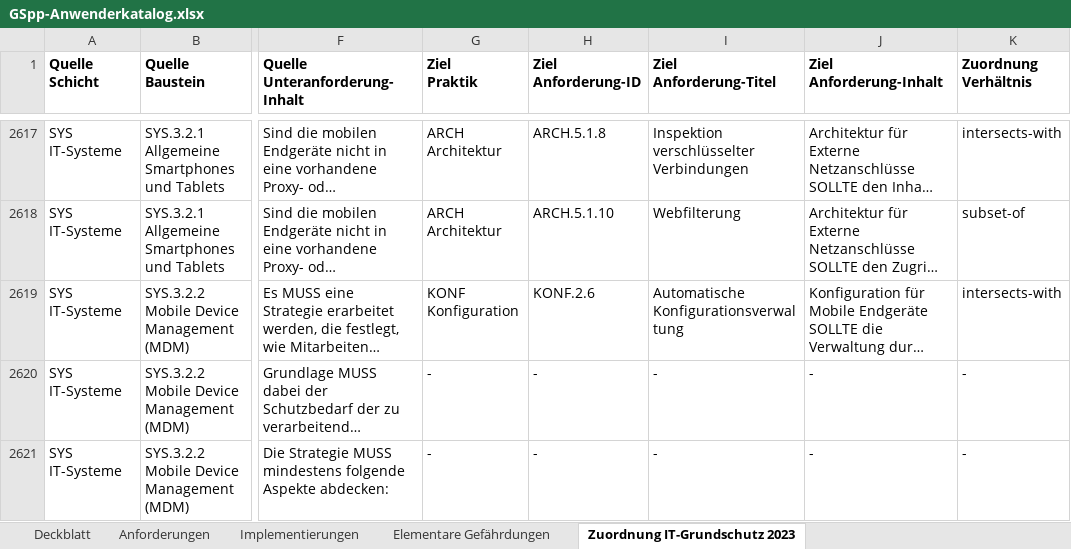
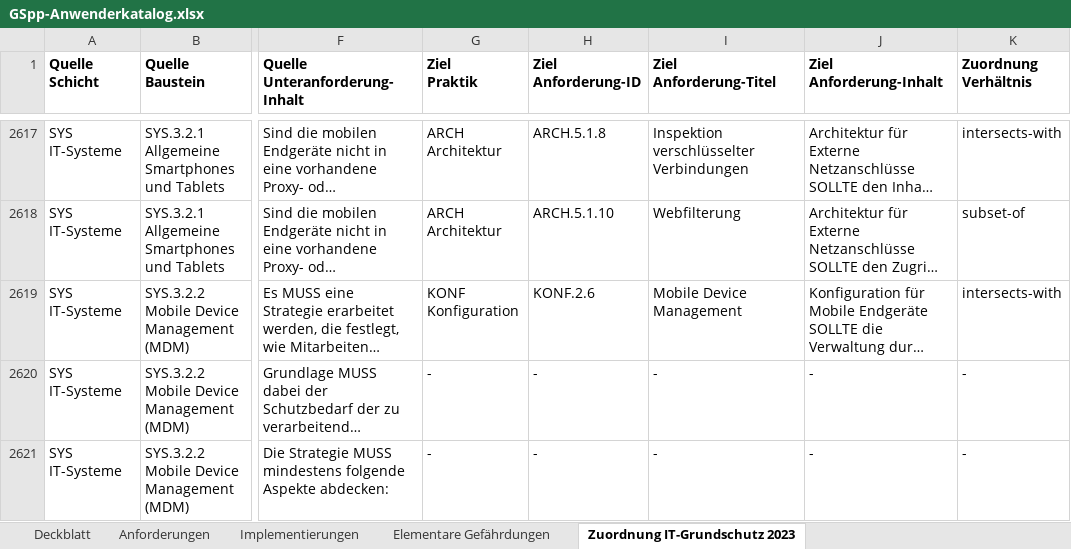
Before and after one commit to Vorgebirge/Grundschutz-Plus-Plus, an Excel workbook: GSpp-Anwenderkatalog.xlsx, sheet Zuordnung IT-Grundschutz 2023, drawn as a sheet; only a part is shown, gaps mark what is left out; long unchanged cells end in …; values as stored, in another font and other column widths than the file's, no borders; the diff covers the shown part only; the diff names each change by its address in the sheet, - before the commit and + after, or states it on an @@ line.

```diff
--- a/GSpp-Anwenderkatalog.xlsx (sheet Zuordnung IT-Grundschutz 2023)
+++ b/GSpp-Anwenderkatalog.xlsx (sheet Zuordnung IT-Grundschutz 2023)
-I2619 (Ziel Anforderung-Titel): Automatische Konfigurationsverwaltung
+I2619 (Ziel Anforderung-Titel): Mobile Device Management
```
Also changed, not shown: 5 edited cells elsewhere in this sheet, sheet Anforderungen, sheet Deckblatt, sheet Implementierungen, 5 other files.
